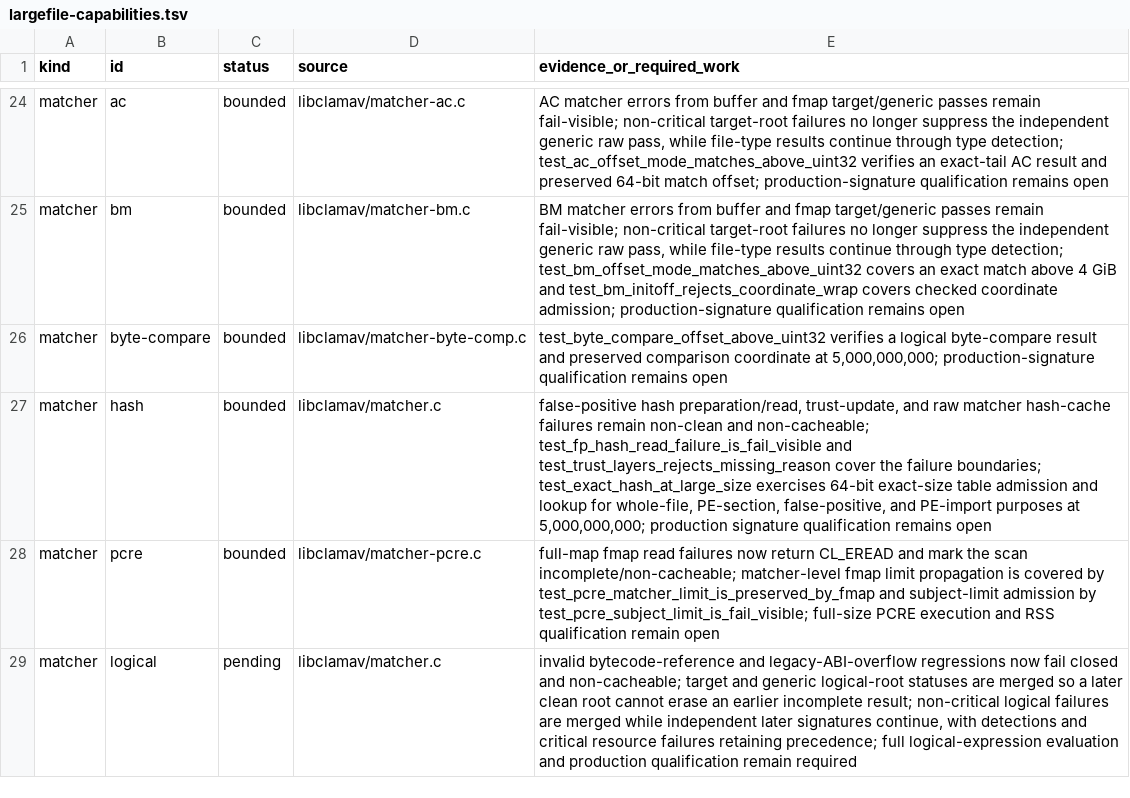
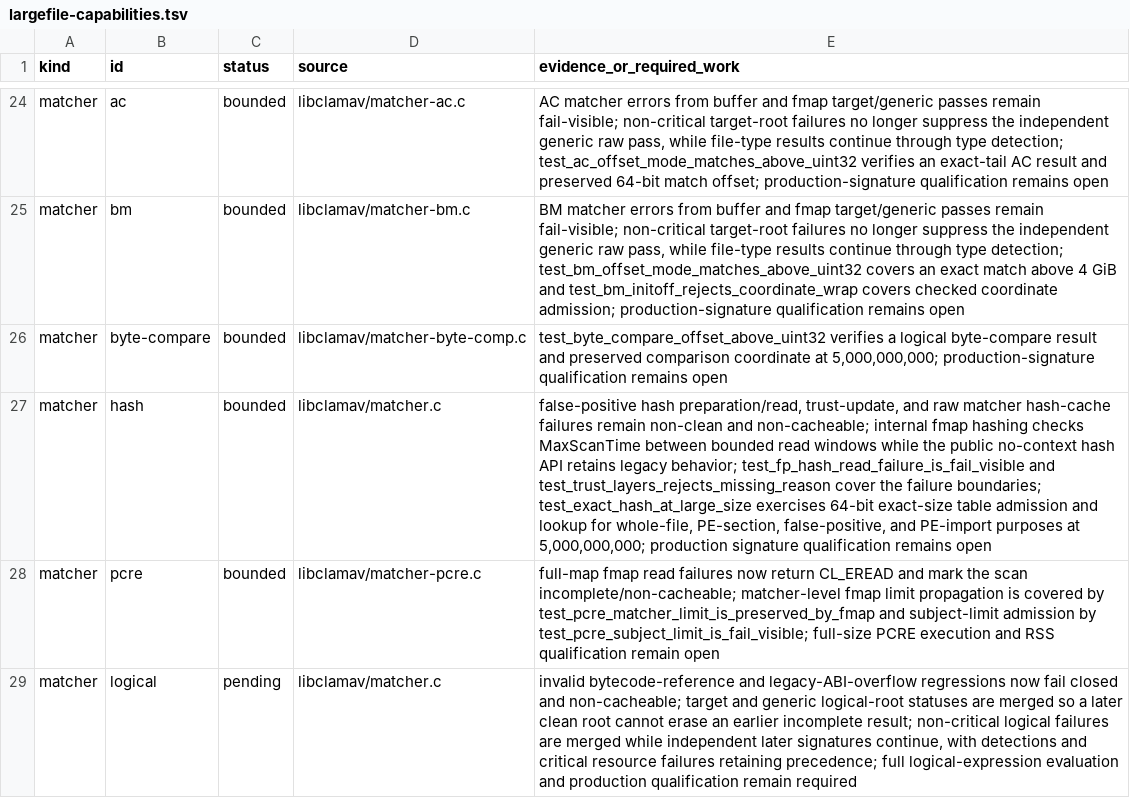
Before and after one commit to NeonGameStudios/ClamAV-32gb, a TSV file: docs/largefile-capabilities.tsv, drawn as a sheet; only a part is shown, gaps mark what is left out; the diff names each change by its address in the sheet, - before the commit and + after, or states it on an @@ line.

Commit message:
Enforce scan deadlines during fmap hashing

```diff
--- a/docs/largefile-capabilities.tsv
+++ b/docs/largefile-capabilities.tsv
-E27 (evidence_or_required_work): …and non-cacheable; test_fp_hash_read_failure_is_fail_visible and…
+E27 (evidence_or_required_work): …and non-cacheable; internal fmap hashing checks MaxScanTime between bounded read windows while the public no-context hash API retains legacy behavior; test_fp_hash_read_failure_is_fail_visible and…
```
Also changed, not shown: 9 other files.
